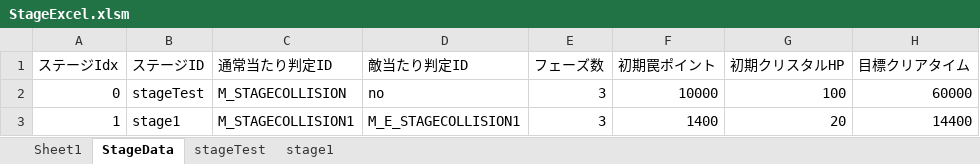
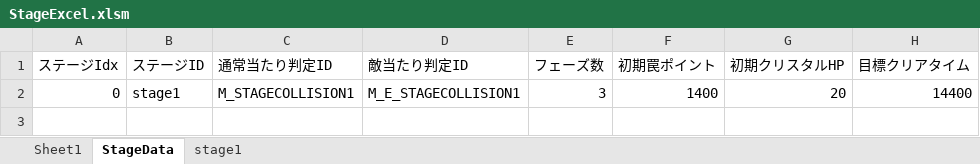
Before and after one commit to nkd10121/EmploymentWorks, an Excel workbook: EmploymentWork/excel/StageExcel.xlsm, sheet StageData, drawn as a sheet; values as stored, in another font and other column widths than the file's, no borders; removed rows and columns are numbered as before the commit, all else as after; the diff names each change by its address in the sheet, - before the commit and + after, or states it on an @@ line.

```diff
--- a/EmploymentWork/excel/StageExcel.xlsm (sheet StageData)
+++ b/EmploymentWork/excel/StageExcel.xlsm (sheet StageData)
-sheet tab: stageTest
-row 2: 0 | stageTest | M_STAGECOLLISION | no | 3 | 10000 | 100 | 60000
-A2 (ステージIdx): 1
+A2 (ステージIdx): 0
```
Also changed, not shown: 15 other files.
